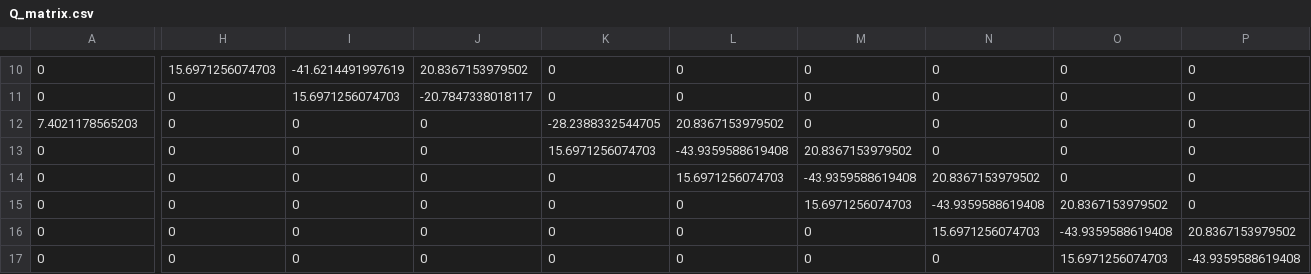
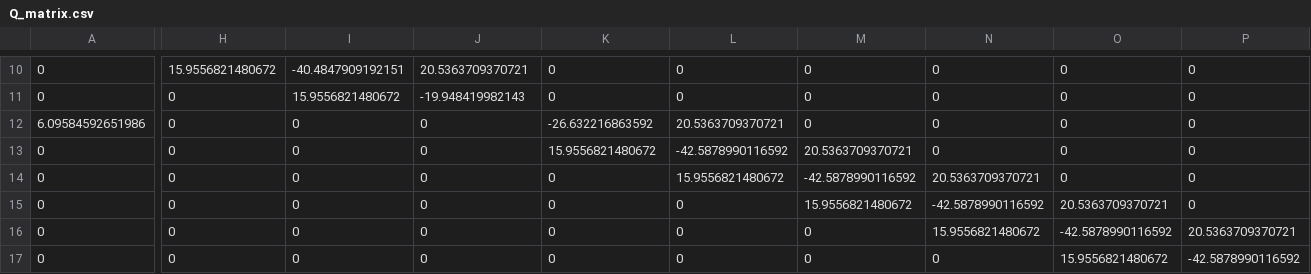
Before and after one commit to coleoguy/excess.fusions, a CSV file: data/toy/Q_matrix.csv, drawn as a sheet; only a part is shown, gaps mark what is left out; the diff covers the shown part only; the diff names each change by its address in the sheet, - before the commit and + after, or states it on an @@ line.

```diff
--- a/data/toy/Q_matrix.csv
+++ b/data/toy/Q_matrix.csv
-H10: 15.6971256074703
+H10: 15.9556821480672
-I10: -41.6214491997619
+I10: -40.4847909192151
-J10: 20.8367153979502
+J10: 20.5363709370721
-I11: 15.6971256074703
+I11: 15.9556821480672
-J11: -20.7847338018117
+J11: -19.948419982143
-A12: 7.4021178565203
+A12: 6.09584592651986
-K12: -28.2388332544705
+K12: -26.632216863592
-L12: 20.8367153979502
+L12: 20.5363709370721
-K13: 15.6971256074703
+K13: 15.9556821480672
-L13: -43.9359588619408
+L13: -42.5878990116592
-M13: 20.8367153979502
+M13: 20.5363709370721
-L14: 15.6971256074703
+L14: 15.9556821480672
-M14: -43.9359588619408
+M14: -42.5878990116592
-N14: 20.8367153979502
+N14: 20.5363709370721
-M15: 15.6971256074703
+M15: 15.9556821480672
-N15: -43.9359588619408
+N15: -42.5878990116592
-O15: 20.8367153979502
+O15: 20.5363709370721
-N16: 15.6971256074703
+N16: 15.9556821480672
-O16: -43.9359588619408
+O16: -42.5878990116592
-P16: 20.8367153979502
+P16: 20.5363709370721
-O17: 15.6971256074703
+O17: 15.9556821480672
-P17: -43.9359588619408
+P17: -42.5878990116592
```
Also changed, not shown: 53 edited cells elsewhere in this file, data/toy/mcmc_raw.csv, outputs/toy/proportions_raw.csv, 16 other files.
